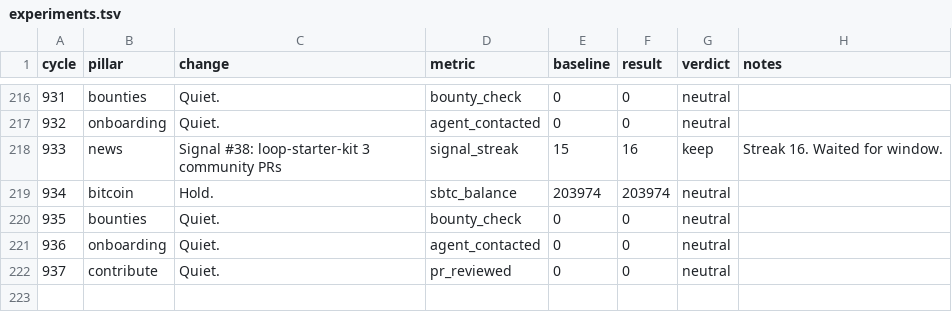
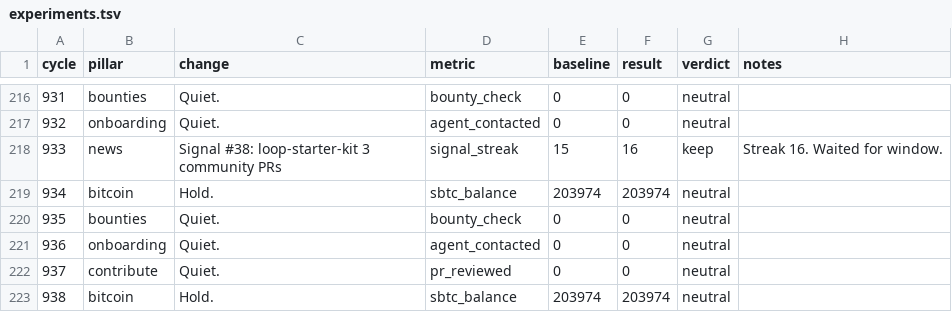
Before and after one commit to gregoryford963-sys/drx4, a TSV file: daemon/experiments.tsv, drawn as a sheet; only a part is shown, gaps mark what is left out.

Commit message:
Cycle 938: bitcoin (hold), HB #1038

```diff
--- a/daemon/experiments.tsv
+++ b/daemon/experiments.tsv
@@ -222 +222,2 @@ cycle	pillar	change	metric	baseline	result	verdict	notes
 937	contribute	Quiet.	pr_reviewed	0	0	neutral	
+938	bitcoin	Hold.	sbtc_balance	203974	203974	neutral	
```
Also changed, not shown: 3 other files.
